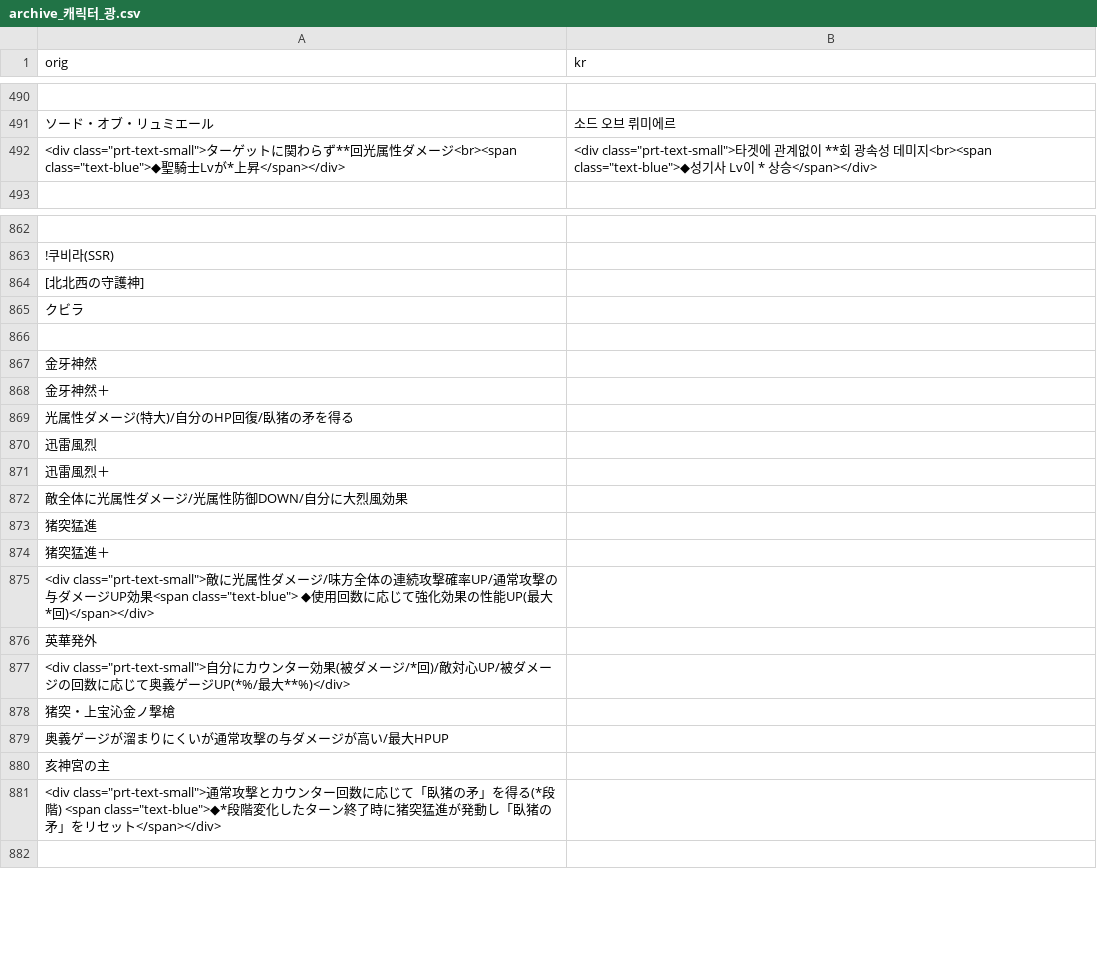
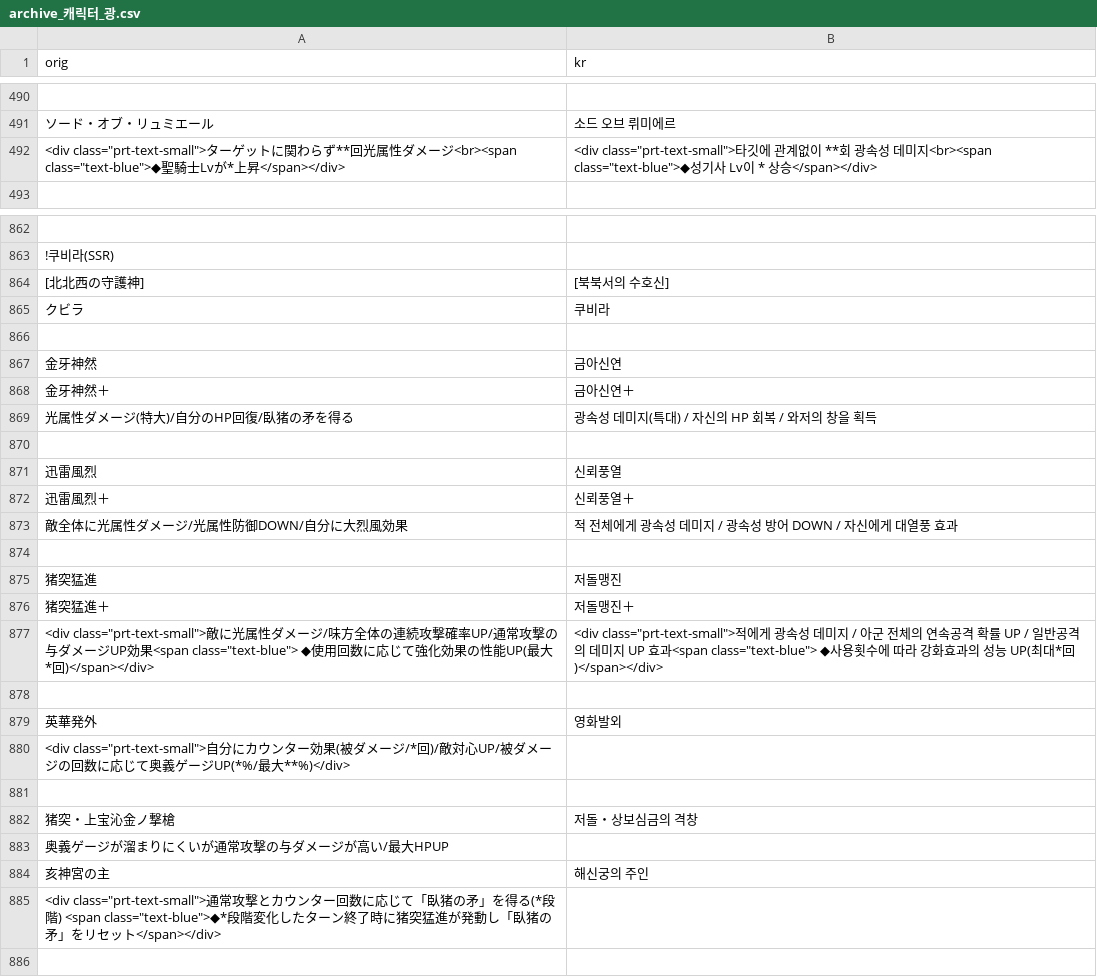
Before and after one commit to sidewinderk/gbfTransKor, a CSV file: cache/archive_캐릭터_광.csv, drawn as a sheet; only a part is shown, gaps mark what is left out; addresses are those after the commit; the diff names each change by its address in the sheet, - before the commit and + after, or states it on an @@ line.

```diff
--- a/cache/archive_캐릭터_광.csv
+++ b/cache/archive_캐릭터_광.csv
-B492 (kr): …class="prt-text-small">타겟에…
+B492 (kr): …class="prt-text-small">타깃에…
-B864 (kr): (empty)
+B864 (kr): [북북서의 수호신]
-B865 (kr): (empty)
+B865 (kr): 쿠비라
-B867 (kr): (empty)
+B867 (kr): 금아신연
-B868 (kr): (empty)
+B868 (kr): 금아신연＋
-B869 (kr): (empty)
+B869 (kr): 광속성 데미지(특대) / 자신의 HP 회복 / 와저의 창을 획득
+row 870: (empty)
-B871 (kr): (empty)
+B871 (kr): 신뢰풍열
-B872 (kr): (empty)
+B872 (kr): 신뢰풍열＋
-B873 (kr): (empty)
+B873 (kr): 적 전체에게 광속성 데미지 / 광속성 방어 DOWN / 자신에게 대열풍 효과
+row 874: (empty)
-B875 (kr): (empty)
+B875 (kr): 저돌맹진
-B876 (kr): (empty)
+B876 (kr): 저돌맹진＋
-B877 (kr): (empty)
+B877 (kr): <div class="prt-text-small">적에게 광속성 데미지 / 아군 전체의 연속공격 확률 UP / 일반공격의 데미지 UP 효과<span class="text-blue"> ◆사용횟수에 따라 강화효과의 성능 UP(최대*回)</span></div>
+row 878: (empty)
-B879 (kr): (empty)
+B879 (kr): 영화발외
+row 881: (empty)
-B882 (kr): (empty)
+B882 (kr): 저돌・상보심금의 격창
-B884 (kr): (empty)
+B884 (kr): 해신궁의 주인
```
Also changed, not shown: cache/archive_UI.csv, cache/archive_무기_스킬(공용).csv, 3 other files.
